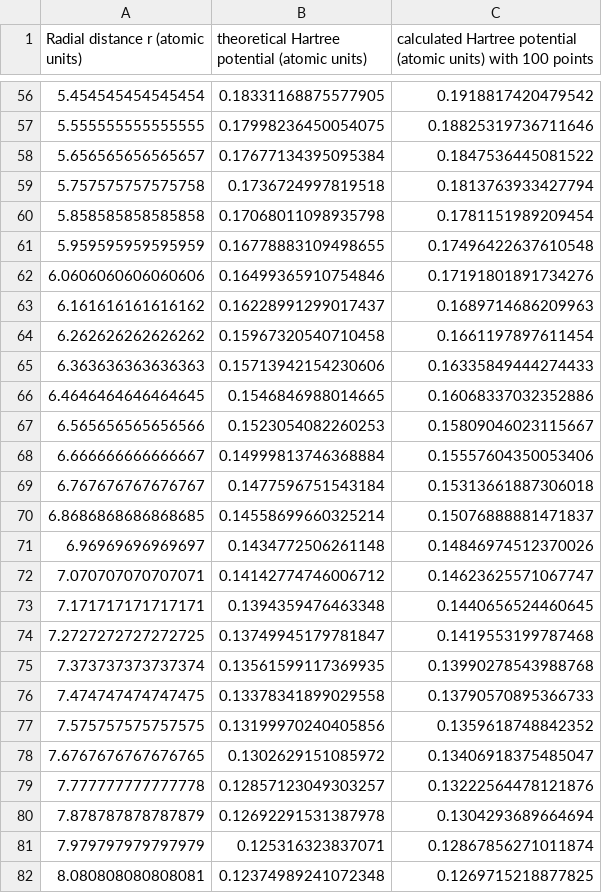
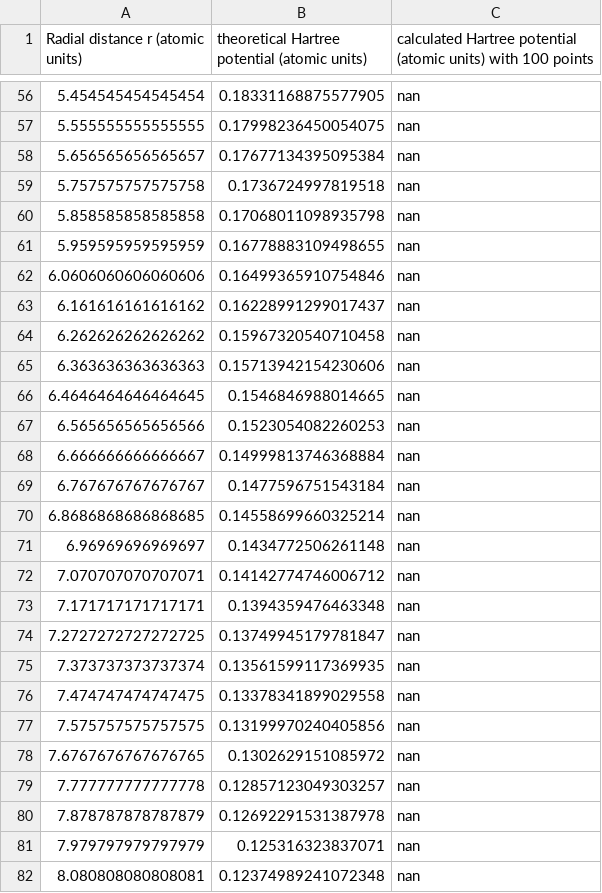
Before and after one commit to GottfridOlsson/TIF320-Computational-materials-and-molecular-physics-Assignments, a CSV file: Assignment 1/output/A1_Task2_Hartree_potential_N=100.csv, drawn as a sheet; only a part is shown, gaps mark what is left out; the diff covers the shown part only.

```diff
--- a/Assignment 1/output/A1_Task2_Hartree_potential_N=100.csv
+++ b/Assignment 1/output/A1_Task2_Hartree_potential_N=100.csv
@@ -56,27 +56,27 @@ Radial distance r (atomic units), theoretical Hartree potential (atomic units),
-5.454545454545454, 0.18331168875577905, 0.1918817420479542
-5.555555555555555, 0.17998236450054075, 0.18825319736711646
-5.656565656565657, 0.17677134395095384, 0.1847536445081522
-5.757575757575758, 0.1736724997819518, 0.1813763933427794
-5.858585858585858, 0.17068011098935798, 0.1781151989209454
-5.959595959595959, 0.16778883109498655, 0.17496422637610548
-6.0606060606060606, 0.16499365910754846, 0.17191801891734276
-6.161616161616162, 0.16228991299017437, 0.1689714686209963
-6.262626262626262, 0.15967320540710458, 0.1661197897611454
-6.363636363636363, 0.15713942154230606, 0.16335849444274433
-6.4646464646464645, 0.1546846988014665, 0.16068337032352886
-6.565656565656566, 0.1523054082260253, 0.15809046023115667
-6.666666666666667, 0.14999813746368884, 0.15557604350053406
-6.767676767676767, 0.1477596751543184, 0.15313661887306018
-6.8686868686868685, 0.14558699660325214, 0.15076888881471837
-6.96969696969697, 0.1434772506261148, 0.14846974512370026
-7.070707070707071, 0.14142774746006712, 0.14623625571067747
-7.171717171717171, 0.1394359476463348, 0.1440656524460645
-7.2727272727272725, 0.13749945179781847, 0.1419553199787468
-7.373737373737374, 0.13561599117369935, 0.13990278543988768
-7.474747474747475, 0.13378341899029558, 0.13790570895366733
-7.575757575757575, 0.13199970240405856, 0.1359618748842352
-7.6767676767676765, 0.1302629151085972, 0.13406918375485047
-7.777777777777778, 0.12857123049303257, 0.13222564478121876
-7.878787878787879, 0.12692291531387978, 0.1304293689664694
-7.979797979797979, 0.125316323837071, 0.12867856271011874
-8.080808080808081, 0.12374989241072348, 0.1269715218877825
+5.454545454545454, 0.18331168875577905, nan
+5.555555555555555, 0.17998236450054075, nan
+5.656565656565657, 0.17677134395095384, nan
+5.757575757575758, 0.1736724997819518, nan
+5.858585858585858, 0.17068011098935798, nan
+5.959595959595959, 0.16778883109498655, nan
+6.0606060606060606, 0.16499365910754846, nan
+6.161616161616162, 0.16228991299017437, nan
+6.262626262626262, 0.15967320540710458, nan
+6.363636363636363, 0.15713942154230606, nan
+6.4646464646464645, 0.1546846988014665, nan
+6.565656565656566, 0.1523054082260253, nan
+6.666666666666667, 0.14999813746368884, nan
+6.767676767676767, 0.1477596751543184, nan
+6.8686868686868685, 0.14558699660325214, nan
+6.96969696969697, 0.1434772506261148, nan
+7.070707070707071, 0.14142774746006712, nan
+7.171717171717171, 0.1394359476463348, nan
+7.2727272727272725, 0.13749945179781847, nan
+7.373737373737374, 0.13561599117369935, nan
+7.474747474747475, 0.13378341899029558, nan
+7.575757575757575, 0.13199970240405856, nan
+7.6767676767676765, 0.1302629151085972, nan
+7.777777777777778, 0.12857123049303257, nan
+7.878787878787879, 0.12692291531387978, nan
+7.979797979797979, 0.125316323837071, nan
+8.080808080808081, 0.12374989241072348, nan
```
Also changed, not shown: 73 edited cells elsewhere in this file, Assignment 1/output/A1_Task3_hydrogen_wavefunction_N=10.csv, Assignment 1/output/A1_Task3_hydrogen_wavefunction_N=100.csv, 4 other files.
